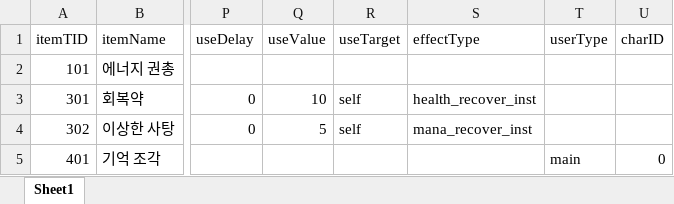
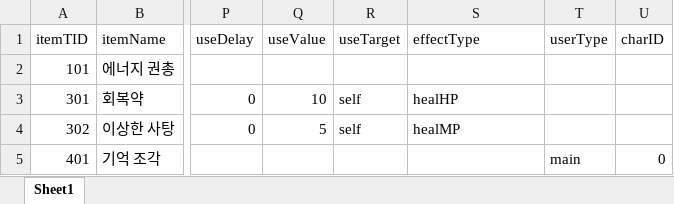
Before and after one commit to Jin-o12/UnityProject_LucidDiver, an Excel workbook: Assets/Resources/Excel/Item.xlsx, sheet Sheet1, drawn as a sheet; only a part is shown, gaps mark what is left out; values as stored, in another font and other column widths than the file's, no borders; the diff names each change by its address in the sheet, - before the commit and + after, or states it on an @@ line.

Commit message:
fix : 소비 기물 item의 effectType 수정
* 테이블의 effectType 값을 Enums.cs 파일에 입력된 값과 같도록 변경

```diff
--- a/Assets/Resources/Excel/Item.xlsx (sheet Sheet1)
+++ b/Assets/Resources/Excel/Item.xlsx (sheet Sheet1)
-S3 (effectType): health_recover_inst
+S3 (effectType): healHP
-S4 (effectType): mana_recover_inst
+S4 (effectType): healMP
```
Also changed, not shown: 1 other file.
